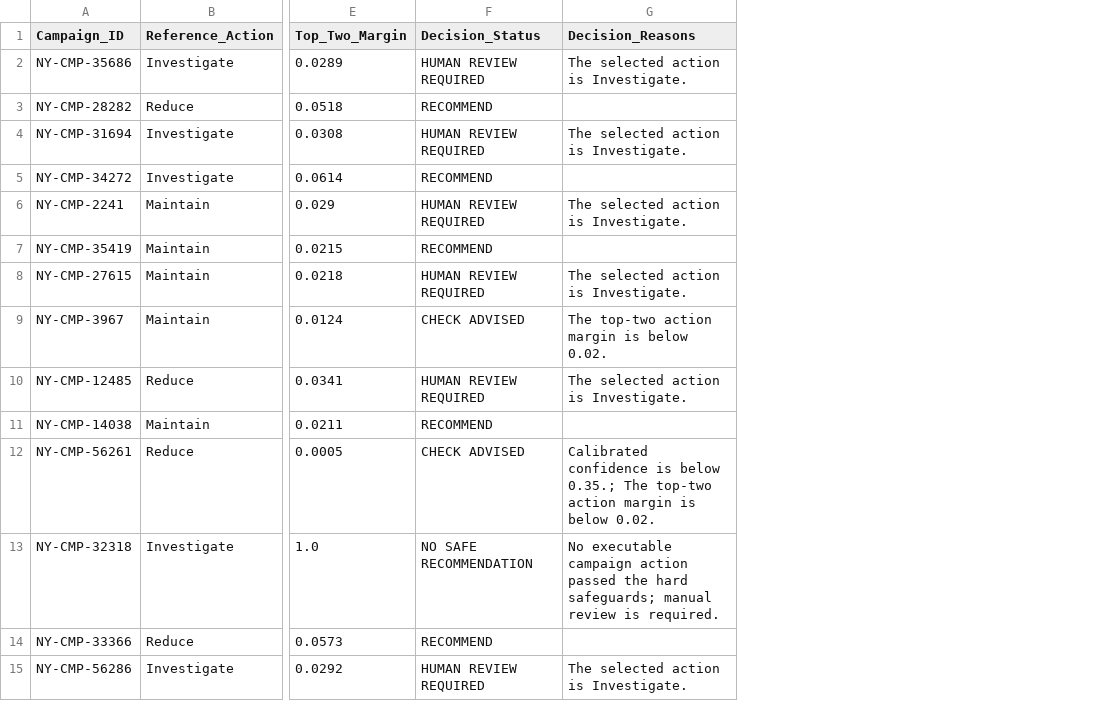
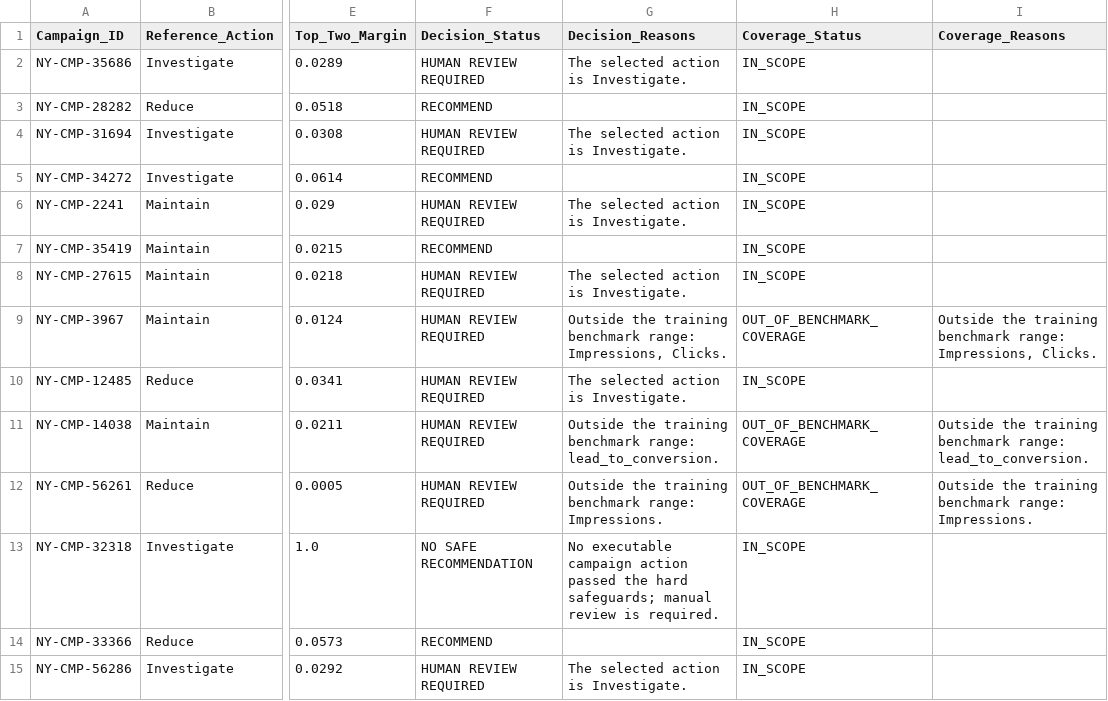
Before and after one commit to j1ngy0ng/FYP-Desicion-Support-System, a CSV file: outputs/supervision_evidence/selective_validation_case_audit.csv, drawn as a sheet; only a part is shown, gaps mark what is left out; the diff names each change by its address in the sheet, - before the commit and + after, or states it on an @@ line.

```diff
--- a/outputs/supervision_evidence/selective_validation_case_audit.csv
+++ b/outputs/supervision_evidence/selective_validation_case_audit.csv
+column H (Coverage_Status), rows 2-15: IN_SCOPE | IN_SCOPE | IN_SCOPE | IN_SCOPE | IN_SCOPE | IN_SCOPE | IN_SCOPE | OUT_OF_BENCHMARK_COVERAGE | IN_SCOPE | OUT_OF_BENCHMARK_COVERAGE | OUT_OF_BENCHMARK_COVERAGE | IN_SCOPE | IN_SCOPE | IN_SCOPE
+column I (Coverage_Reasons), rows 9-12: Outside the training benchmark range: Impressions, Clicks. |  | Outside the training benchmark range: lead_to_conversion. | Outside the training benchmark range: Impressions.
-F9 (Decision_Status): CHECK ADVISED
+F9 (Decision_Status): HUMAN REVIEW REQUIRED
-G9 (Decision_Reasons): The top-two action margin is below 0.02.
+G9 (Decision_Reasons): Outside the training benchmark range: Impressions, Clicks.
-F11 (Decision_Status): RECOMMEND
+F11 (Decision_Status): HUMAN REVIEW REQUIRED
-G11 (Decision_Reasons): (empty)
+G11 (Decision_Reasons): Outside the training benchmark range: lead_to_conversion.
-F12 (Decision_Status): CHECK ADVISED
+F12 (Decision_Status): HUMAN REVIEW REQUIRED
-G12 (Decision_Reasons): Calibrated confidence is below 0.35.; The top-two action margin is below 0.02.
+G12 (Decision_Reasons): Outside the training benchmark range: Impressions.
```
Also changed, not shown: outputs/confirmatory_evaluation/metrics.csv, outputs/confirmatory_evaluation/seed_metrics.csv, 30 other files.
